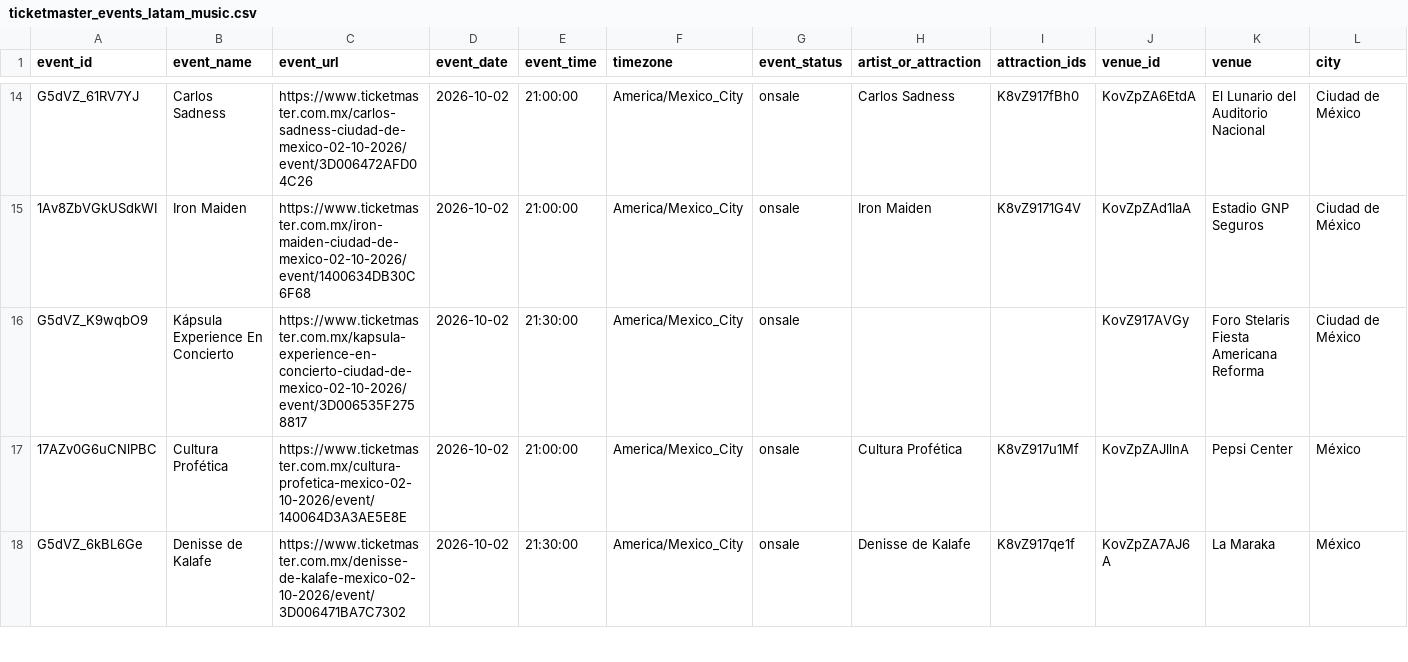
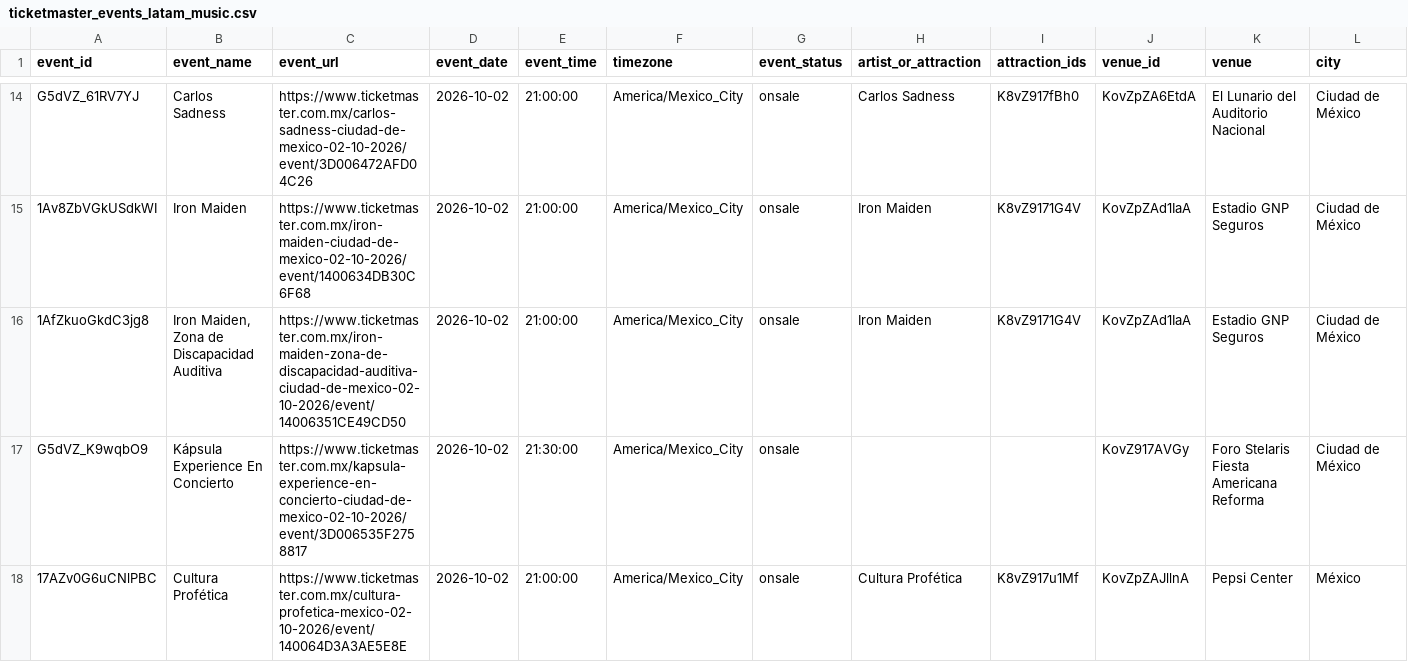
Before and after one commit to DavidCastilloSKT/analisis-oferta-musical-mexico-ticketmaster, a CSV file: data/processed/ticketmaster_events_latam_music.csv, drawn as a sheet; only a part is shown, gaps mark what is left out; the shorter side is filled out with more unchanged rows; rows hold the shown columns only; the diff covers the shown part only; the diff names each change by its address in the sheet, - before the commit and + after, or states it on an @@ line.

```diff
--- a/data/processed/ticketmaster_events_latam_music.csv
+++ b/data/processed/ticketmaster_events_latam_music.csv
+row 16: 1AfZkuoGkdC3jg8 | Iron Maiden, Zona de Discapacidad Auditiva | https://www.ticketmaster.com.mx/iron-maiden-zona-de-discapacidad-auditiva-ciudad-de-mexico-02-10-2026/event/14006351CE49CD50 | 2026-10-02 | 21:00:00 | America/Mexico_City | onsale | Iron Maiden | K8vZ9171G4V | KovZpZAd1IaA | Estadio GNP Seguros | Ciudad de México
```
Also changed, not shown: 3 added rows and 8 edited cells elsewhere in this file, data/processed/enriched_latam/bridge_event_attractions.csv, data/processed/enriched_latam/dim_attractions.csv, 2 other files.
